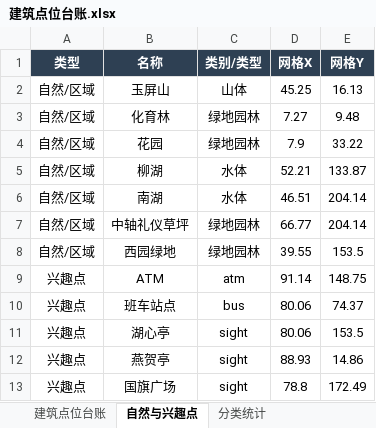
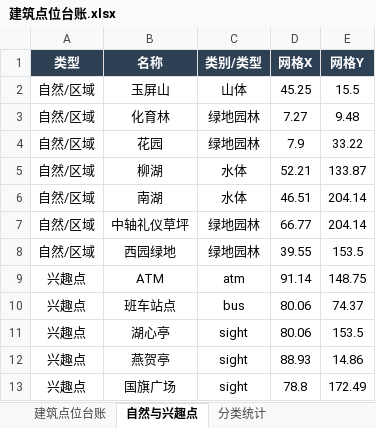
Before and after one commit to Guzifeng0613/digital-campus, an Excel workbook: 02_地图工程/建筑点位台账.xlsx, sheet 自然与兴趣点, drawn as a sheet; values as stored, in another font and other column widths than the file's, no borders; the diff names each change by its address in the sheet, - before the commit and + after, or states it on an @@ line.

```diff
--- a/02_地图工程/建筑点位台账.xlsx (sheet 自然与兴趣点)
+++ b/02_地图工程/建筑点位台账.xlsx (sheet 自然与兴趣点)
-E2 (网格Y): 16.13
+E2 (网格Y): 15.5
```
Also changed, not shown: sheet 建筑点位台账, 20 other files.
